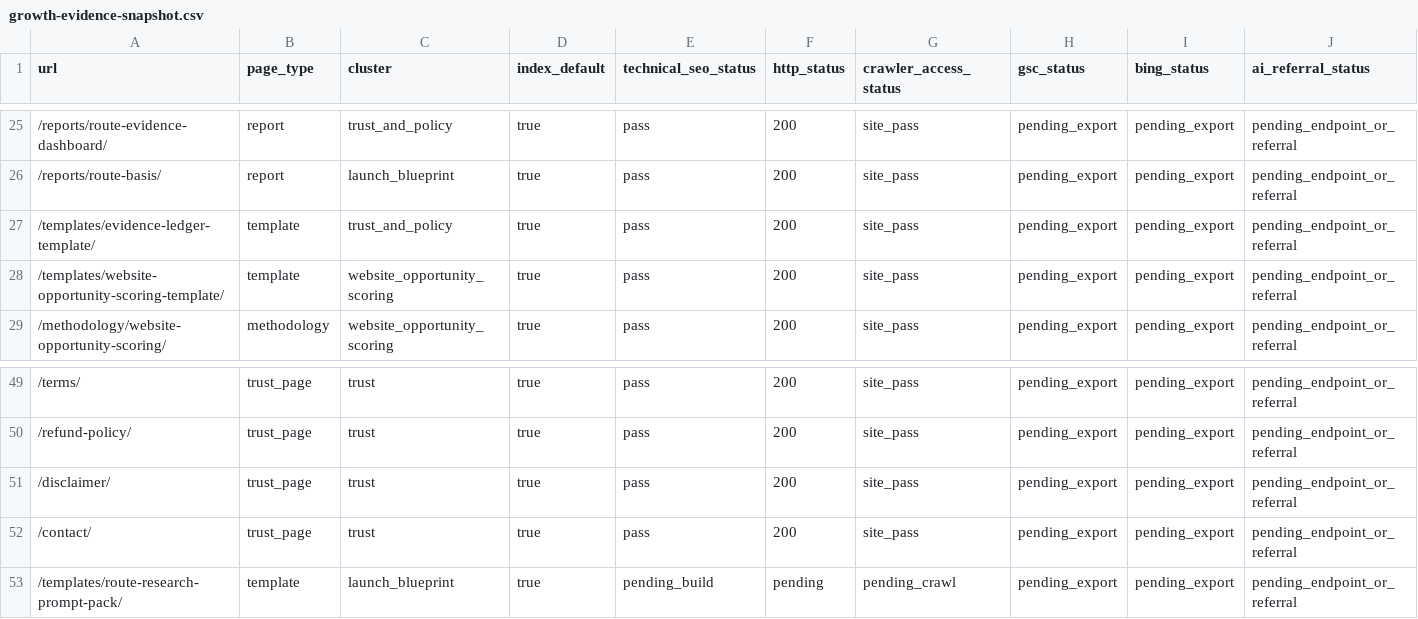
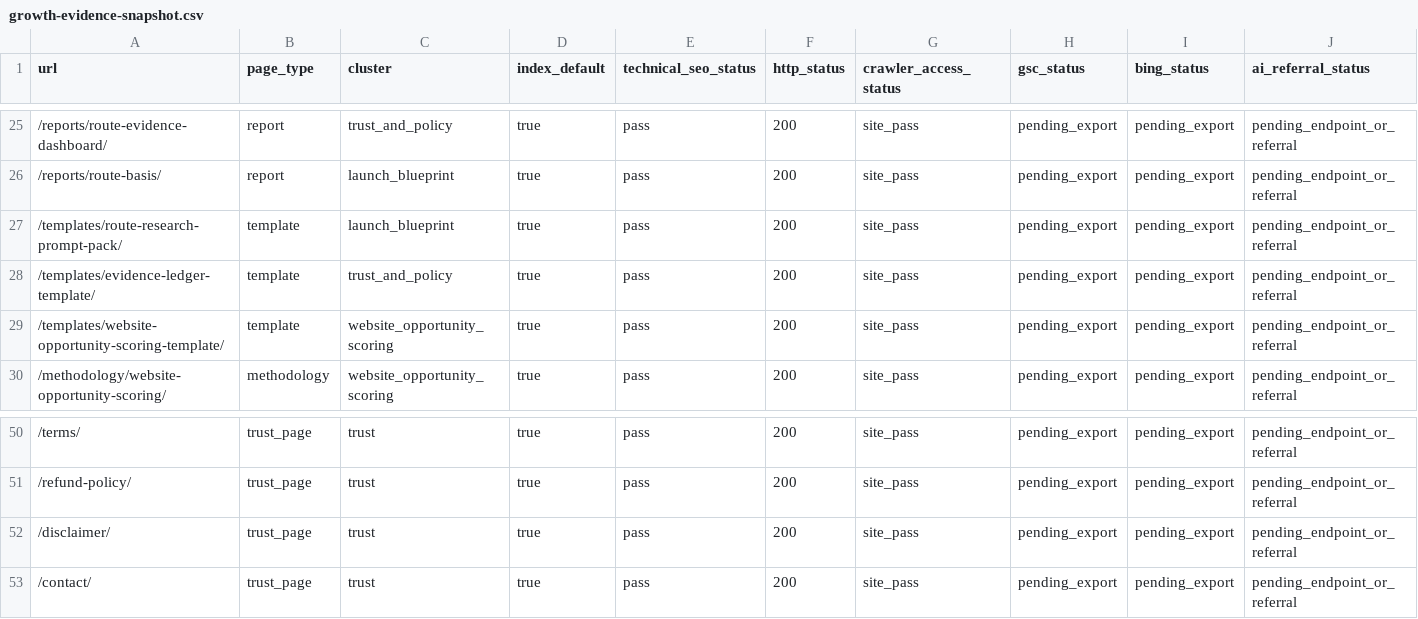
Before and after one commit to SB980425/shachidainei, a CSV file: agentsiteops/data/growth-evidence-snapshot.csv, drawn as a sheet; only a part is shown, gaps mark what is left out; removed rows and columns are numbered as before the commit, all else as after; rows hold the shown columns only; the diff names each change by its address in the sheet, - before the commit and + after, or states it on an @@ line.

```diff
--- a/agentsiteops/data/growth-evidence-snapshot.csv
+++ b/agentsiteops/data/growth-evidence-snapshot.csv
+row 27: /templates/route-research-prompt-pack/ | template | launch_blueprint | true | pass | 200 | site_pass | pending_export | pending_export | pending_endpoint_or_referral
-row 53: /templates/route-research-prompt-pack/ | template | launch_blueprint | true | pending_build | pending | pending_crawl | pending_export | pending_export | pending_endpoint_or_referral
```
Also changed, not shown: agentsiteops/data/production-health-snapshot.csv, 5 other files.
